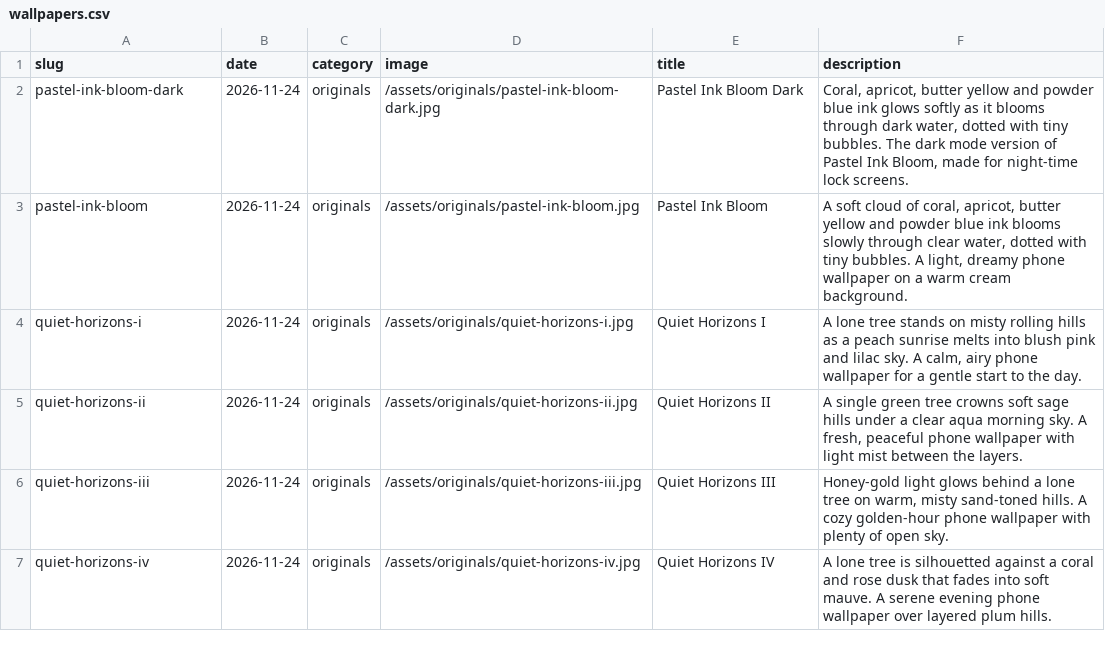
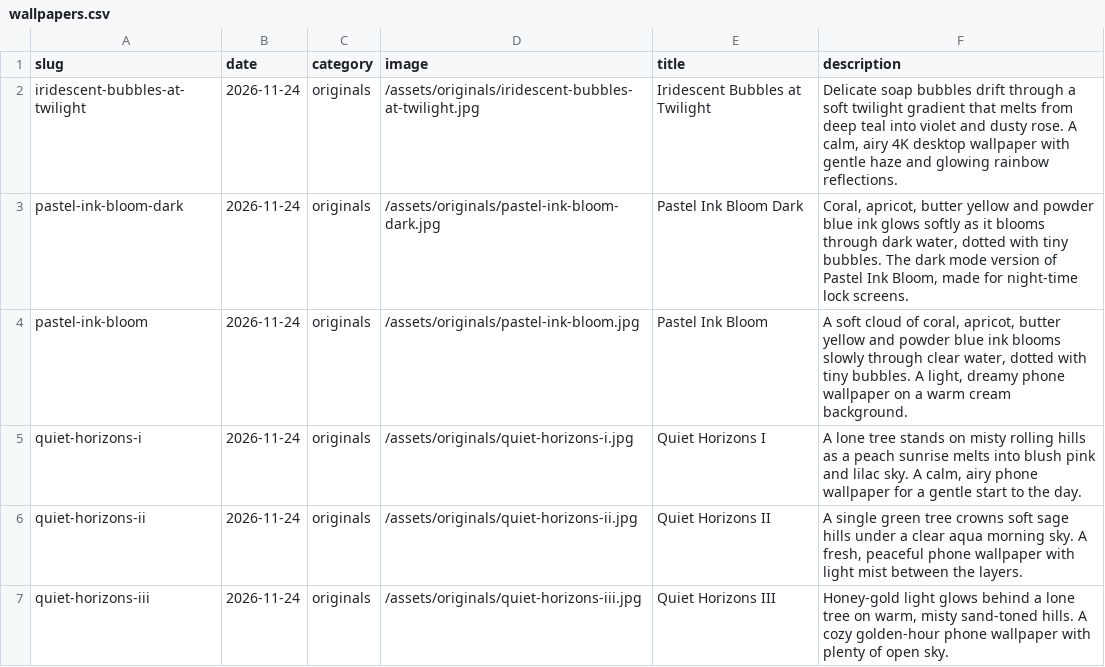
Before and after one commit to gokmenecer/wallspotter, a CSV file: data/wallpapers.csv, drawn as a sheet; only a part is shown; the shorter side is filled out with more unchanged rows; the diff names each change by its address in the sheet, - before the commit and + after, or states it on an @@ line.

```diff
--- a/data/wallpapers.csv
+++ b/data/wallpapers.csv
+row 2: iridescent-bubbles-at-twilight | 2026-11-24 | originals | /assets/originals/iridescent-bubbles-at-twilight.jpg | Iridescent Bubbles at Twilight | Delicate soap bubbles drift through a soft twilight gradient that melts from deep teal into violet and dusty rose. A calm, airy 4K desktop wallpaper with gentle haze and glowing rainbow reflections.
```
Also changed, not shown: 1 other file.
